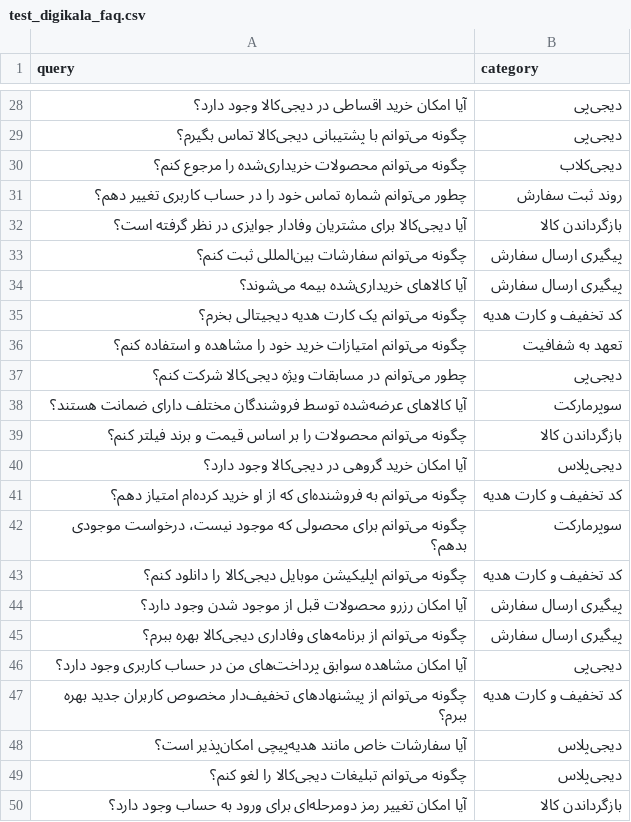
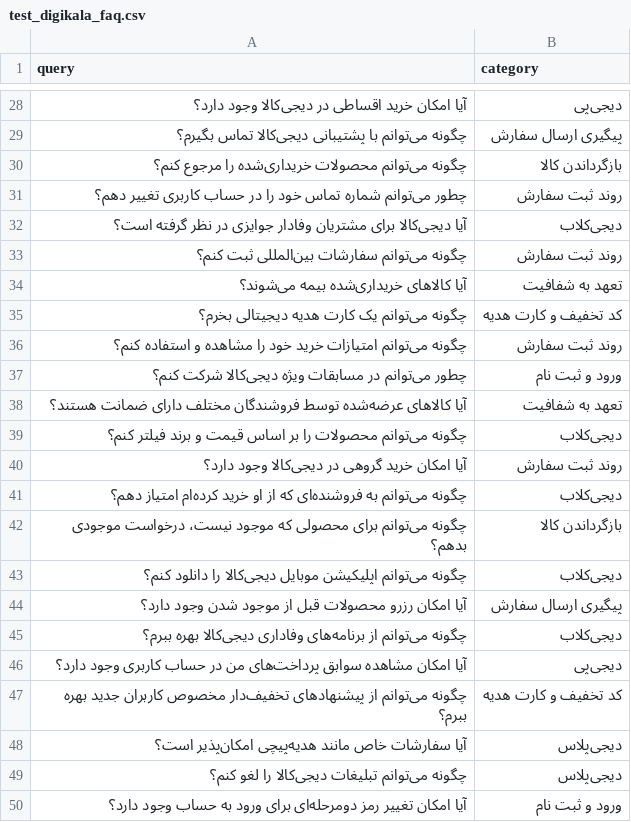
Before and after one commit to jonathansina/information-retrieval-system, a CSV file: data/test_digikala_faq.csv, drawn as a sheet; only a part is shown, gaps mark what is left out; the diff covers the shown part only.

```diff
--- a/data/test_digikala_faq.csv
+++ b/data/test_digikala_faq.csv
@@ -28,19 +28,19 @@ query,category
 آیا امکان خرید اقساطی در دیجی‌کالا وجود دارد؟,دیجی‌پی
-چگونه می‌توانم با پشتیبانی دیجی‌کالا تماس بگیرم؟,دیجی‌پی
-چگونه می‌توانم محصولات خریداری‌شده را مرجوع کنم؟,دیجی‌کلاب
+چگونه می‌توانم با پشتیبانی دیجی‌کالا تماس بگیرم؟,پیگیری ارسال سفارش
+چگونه می‌توانم محصولات خریداری‌شده را مرجوع کنم؟,بازگرداندن کالا
 چطور می‌توانم شماره تماس خود را در حساب کاربری تغییر دهم؟,روند ثبت سفارش
-آیا دیجی‌کالا برای مشتریان وفادار جوایزی در نظر گرفته است؟,بازگرداندن کالا
-چگونه می‌توانم سفارشات بین‌المللی ثبت کنم؟,پیگیری ارسال سفارش
-آیا کالاهای خریداری‌شده بیمه می‌شوند؟,پیگیری ارسال سفارش
+آیا دیجی‌کالا برای مشتریان وفادار جوایزی در نظر گرفته است؟,دیجی‌کلاب
+چگونه می‌توانم سفارشات بین‌المللی ثبت کنم؟,روند ثبت سفارش
+آیا کالاهای خریداری‌شده بیمه می‌شوند؟,تعهد به شفافیت
 چگونه می‌توانم یک کارت هدیه دیجیتالی بخرم؟,کد تخفیف و کارت هدیه
-چگونه می‌توانم امتیازات خرید خود را مشاهده و استفاده کنم؟,تعهد به شفافیت
-چطور می‌توانم در مسابقات ویژه دیجی‌کالا شرکت کنم؟,دیجی‌پی
-آیا کالاهای عرضه‌شده توسط فروشندگان مختلف دارای ضمانت هستند؟,سوپرمارکت
-چگونه می‌توانم محصولات را بر اساس قیمت و برند فیلتر کنم؟,بازگرداندن کالا
-آیا امکان خرید گروهی در دیجی‌کالا وجود دارد؟,دیجی‌پلاس
-چگونه می‌توانم به فروشنده‌ای که از او خرید کرده‌ام امتیاز دهم؟,کد تخفیف و کارت هدیه
-چگونه می‌توانم برای محصولی که موجود نیست، درخواست موجودی بدهم؟,سوپرمارکت
-چگونه می‌توانم اپلیکیشن موبایل دیجی‌کالا را دانلود کنم؟,کد تخفیف و کارت هدیه
+چگونه می‌توانم امتیازات خرید خود را مشاهده و استفاده کنم؟,روند ثبت سفارش
+چطور می‌توانم در مسابقات ویژه دیجی‌کالا شرکت کنم؟,ورود و ثبت نام
+آیا کالاهای عرضه‌شده توسط فروشندگان مختلف دارای ضمانت هستند؟,تعهد به شفافیت
+چگونه می‌توانم محصولات را بر اساس قیمت و برند فیلتر کنم؟,دیجی‌کلاب
+آیا امکان خرید گروهی در دیجی‌کالا وجود دارد؟,روند ثبت سفارش
+چگونه می‌توانم به فروشنده‌ای که از او خرید کرده‌ام امتیاز دهم؟,دیجی‌کلاب
+چگونه می‌توانم برای محصولی که موجود نیست، درخواست موجودی بدهم؟,بازگرداندن کالا
+چگونه می‌توانم اپلیکیشن موبایل دیجی‌کالا را دانلود کنم؟,دیجی‌کلاب
 آیا امکان رزرو محصولات قبل از موجود شدن وجود دارد؟,پیگیری ارسال سفارش
-چگونه می‌توانم از برنامه‌های وفاداری دیجی‌کالا بهره ببرم؟,پیگیری ارسال سفارش
+چگونه می‌توانم از برنامه‌های وفاداری دیجی‌کالا بهره ببرم؟,دیجی‌کلاب
 آیا امکان مشاهده سوابق پرداخت‌های من در حساب کاربری وجود دارد؟,دیجی‌پی
@@ -49,2 +49,2 @@ query,category
 چگونه می‌توانم تبلیغات دیجی‌کالا را لغو کنم؟,دیجی‌پلاس
-آیا امکان تغییر رمز دومرحله‌ای برای ورود به حساب وجود دارد؟,بازگرداندن کالا
+آیا امکان تغییر رمز دومرحله‌ای برای ورود به حساب وجود دارد؟,ورود و ثبت نام
```
Also changed, not shown: 17 edited cells elsewhere in this file, 1 other file.
